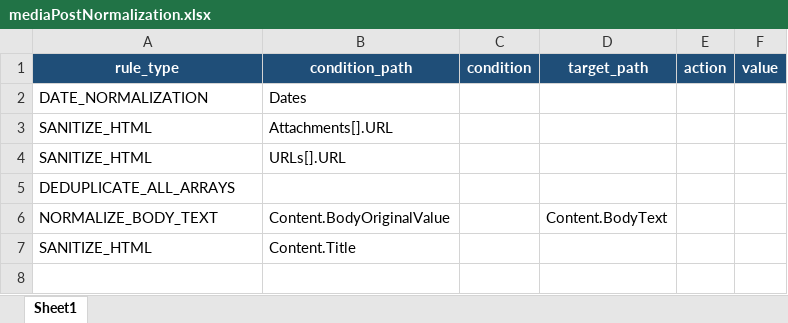
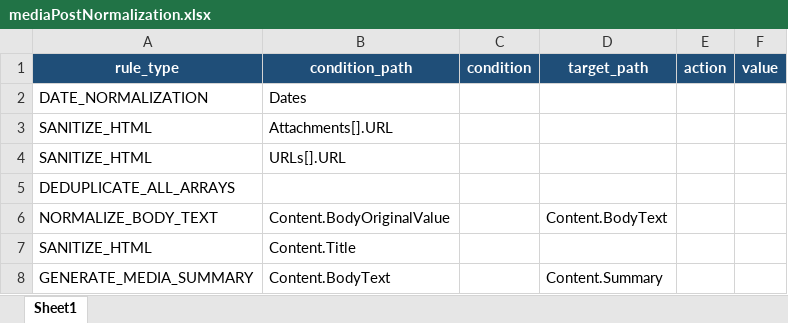
Before and after one commit to VinnoVigilance/python-components, an Excel workbook: data/rules/mediaPostNormalization.xlsx, sheet Sheet1, drawn as a sheet; values as stored, in another font and other column widths than the file's, no borders; the diff names each change by its address in the sheet, - before the commit and + after, or states it on an @@ line.

Commit message:
feat: integrate enhanced media summarization into post-normalization

```diff
--- a/data/rules/mediaPostNormalization.xlsx (sheet Sheet1)
+++ b/data/rules/mediaPostNormalization.xlsx (sheet Sheet1)
+row 8: GENERATE_MEDIA_SUMMARY | Content.BodyText |  | Content.Summary
```
Also changed, not shown: 7 other files.
